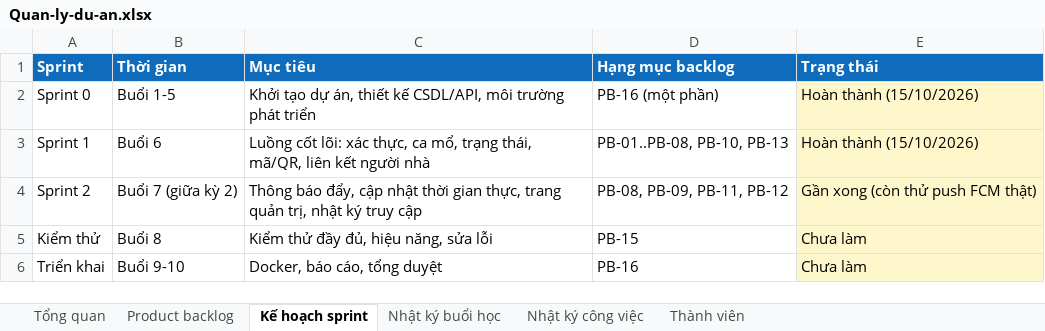
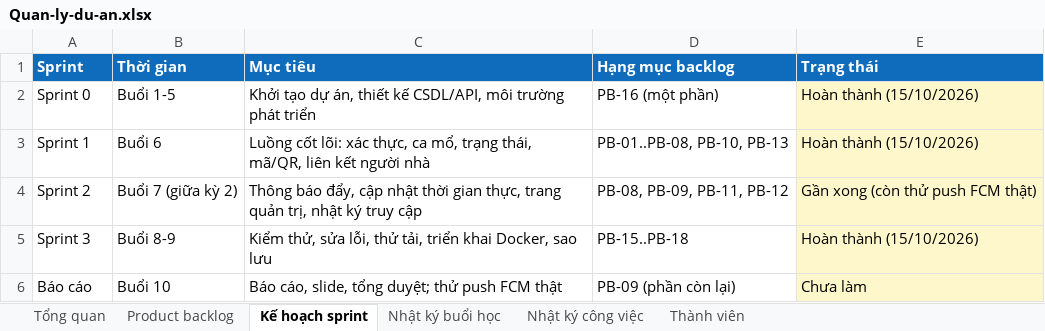
Before and after one commit to ThienBao19/CDTN2, an Excel workbook: docs/quan-ly/Quan-ly-du-an.xlsx, sheet Kế hoạch sprint, drawn as a sheet; values as stored, in another font and other column widths than the file's, no borders; removed rows and columns are numbered as before the commit, all else as after; the diff names each change by its address in the sheet, - before the commit and + after, or states it on an @@ line.

```diff
--- a/docs/quan-ly/Quan-ly-du-an.xlsx (sheet Kế hoạch sprint)
+++ b/docs/quan-ly/Quan-ly-du-an.xlsx (sheet Kế hoạch sprint)
-row 5: Kiểm thử | Buổi 8 | Kiểm thử đầy đủ, hiệu năng, sửa lỗi | PB-15 | Chưa làm
-row 6: Triển khai | Buổi 9-10 | Docker, báo cáo, tổng duyệt | PB-16 | Chưa làm
+row 5: Sprint 3 | Buổi 8-9 | Kiểm thử, sửa lỗi, thử tải, triển khai Docker, sao lưu | PB-15..PB-18 | Hoàn thành (15/10/2026)
+row 6: Báo cáo | Buổi 10 | Báo cáo, slide, tổng duyệt; thử push FCM thật | PB-09 (phần còn lại) | Chưa làm
```
Also changed, not shown: sheet Product backlog, sheet Tổng quan, sheet Nhật ký công việc, docs/kiem-thu/Ket-qua-kiem-thu.xlsx, 50 other files.
